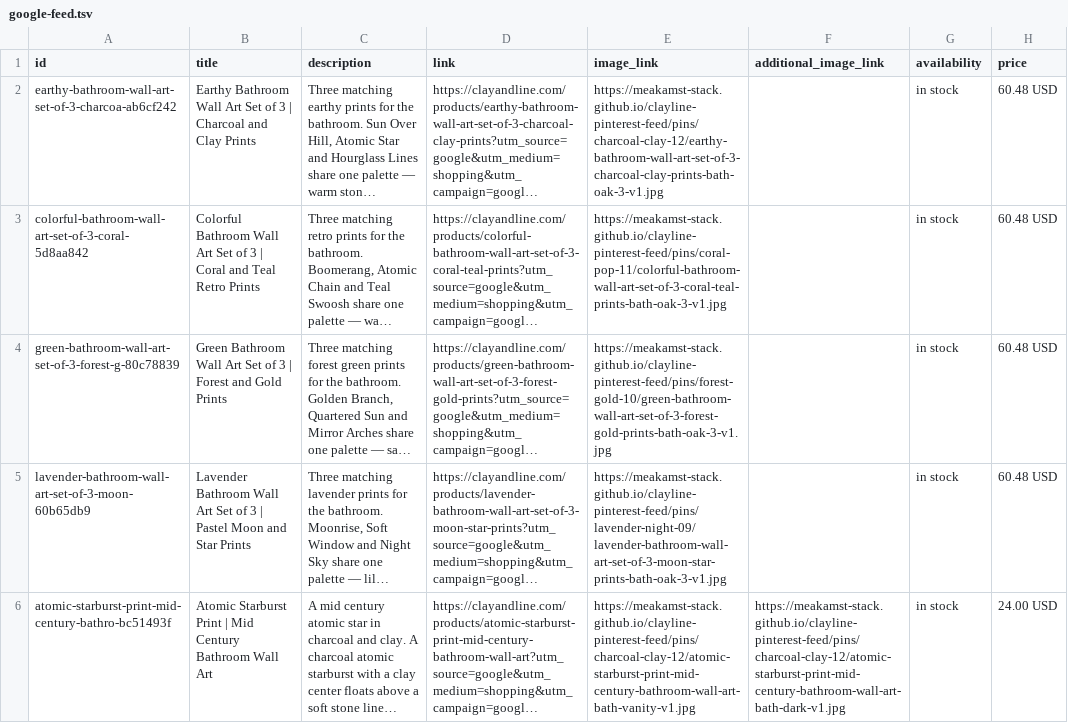
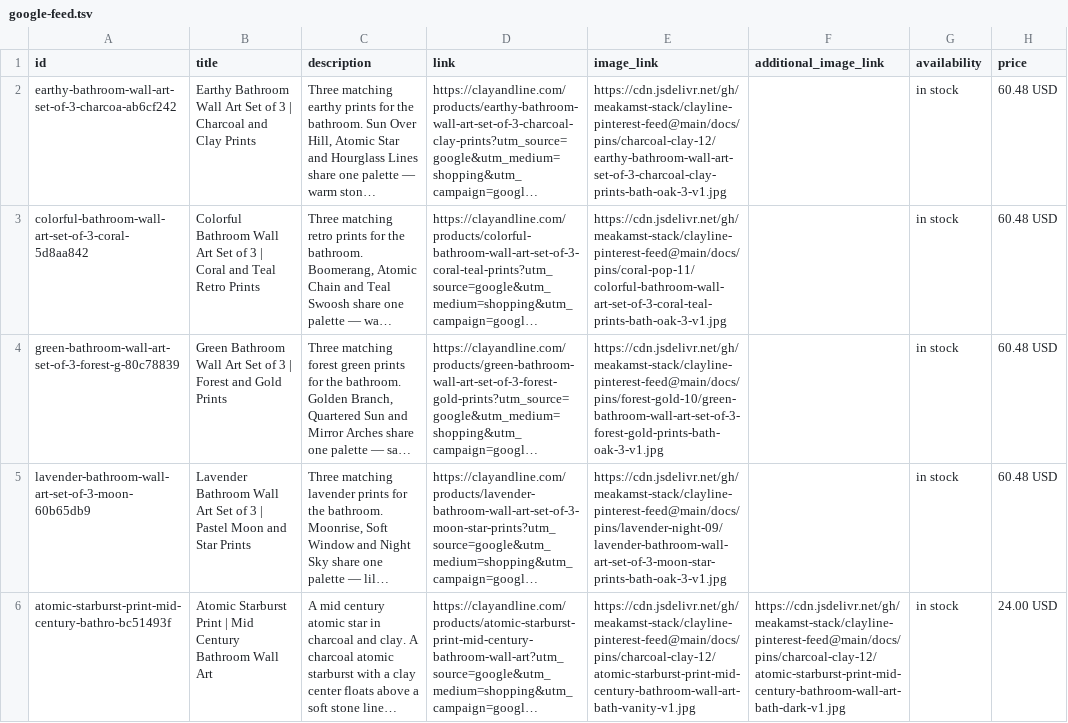
Before and after one commit to meakamst-stack/clayline-pinterest-feed, a TSV file: docs/google-feed.tsv, drawn as a sheet; only a part is shown; long unchanged cells end in …; the diff covers the shown part only; the diff names each change by its address in the sheet, - before the commit and + after, or states it on an @@ line.

```diff
--- a/docs/google-feed.tsv
+++ b/docs/google-feed.tsv
-E2 (image_link): https://meakamst-stack.github.io/clayline-pinterest-feed/pins/charcoal-clay-12/earthy-bathroom-wall-art-set-of-3-charcoal-clay-prints-bath-oak-3-v1.jpg
+E2 (image_link): https://cdn.jsdelivr.net/gh/meakamst-stack/clayline-pinterest-feed@main/docs/pins/charcoal-clay-12/earthy-bathroom-wall-art-set-of-3-charcoal-clay-prints-bath-oak-3-v1.jpg
-E3 (image_link): https://meakamst-stack.github.io/clayline-pinterest-feed/pins/coral-pop-11/colorful-bathroom-wall-art-set-of-3-coral-teal-prints-bath-oak-3-v1.jpg
+E3 (image_link): https://cdn.jsdelivr.net/gh/meakamst-stack/clayline-pinterest-feed@main/docs/pins/coral-pop-11/colorful-bathroom-wall-art-set-of-3-coral-teal-prints-bath-oak-3-v1.jpg
-E4 (image_link): https://meakamst-stack.github.io/clayline-pinterest-feed/pins/forest-gold-10/green-bathroom-wall-art-set-of-3-forest-gold-prints-bath-oak-3-v1.jpg
+E4 (image_link): https://cdn.jsdelivr.net/gh/meakamst-stack/clayline-pinterest-feed@main/docs/pins/forest-gold-10/green-bathroom-wall-art-set-of-3-forest-gold-prints-bath-oak-3-v1.jpg
-E5 (image_link): https://meakamst-stack.github.io/clayline-pinterest-feed/pins/lavender-night-09/lavender-bathroom-wall-art-set-of-3-moon-star-prints-bath-oak-3-v1.jpg
+E5 (image_link): https://cdn.jsdelivr.net/gh/meakamst-stack/clayline-pinterest-feed@main/docs/pins/lavender-night-09/lavender-bathroom-wall-art-set-of-3-moon-star-prints-bath-oak-3-v1.jpg
-E6 (image_link): https://meakamst-stack.github.io/clayline-pinterest-feed/pins/charcoal-clay-12/atomic-starburst-print-mid-century-bathroom-wall-art-bath-vanity-v1.jpg
+E6 (image_link): https://cdn.jsdelivr.net/gh/meakamst-stack/clayline-pinterest-feed@main/docs/pins/charcoal-clay-12/atomic-starburst-print-mid-century-bathroom-wall-art-bath-vanity-v1.jpg
-F6 (additional_image_link): https://meakamst-stack.github.io/clayline-pinterest-feed/pins/charcoal-clay-12/atomic-starburst-print-mid-century-bathroom-wall-art-bath-dark-v1.jpg
+F6 (additional_image_link): https://cdn.jsdelivr.net/gh/meakamst-stack/clayline-pinterest-feed@main/docs/pins/charcoal-clay-12/atomic-starburst-print-mid-century-bathroom-wall-art-bath-dark-v1.jpg
```
Also changed, not shown: 78 edited cells elsewhere in this file, docs/pinterest-feed.csv, 1 other file.
